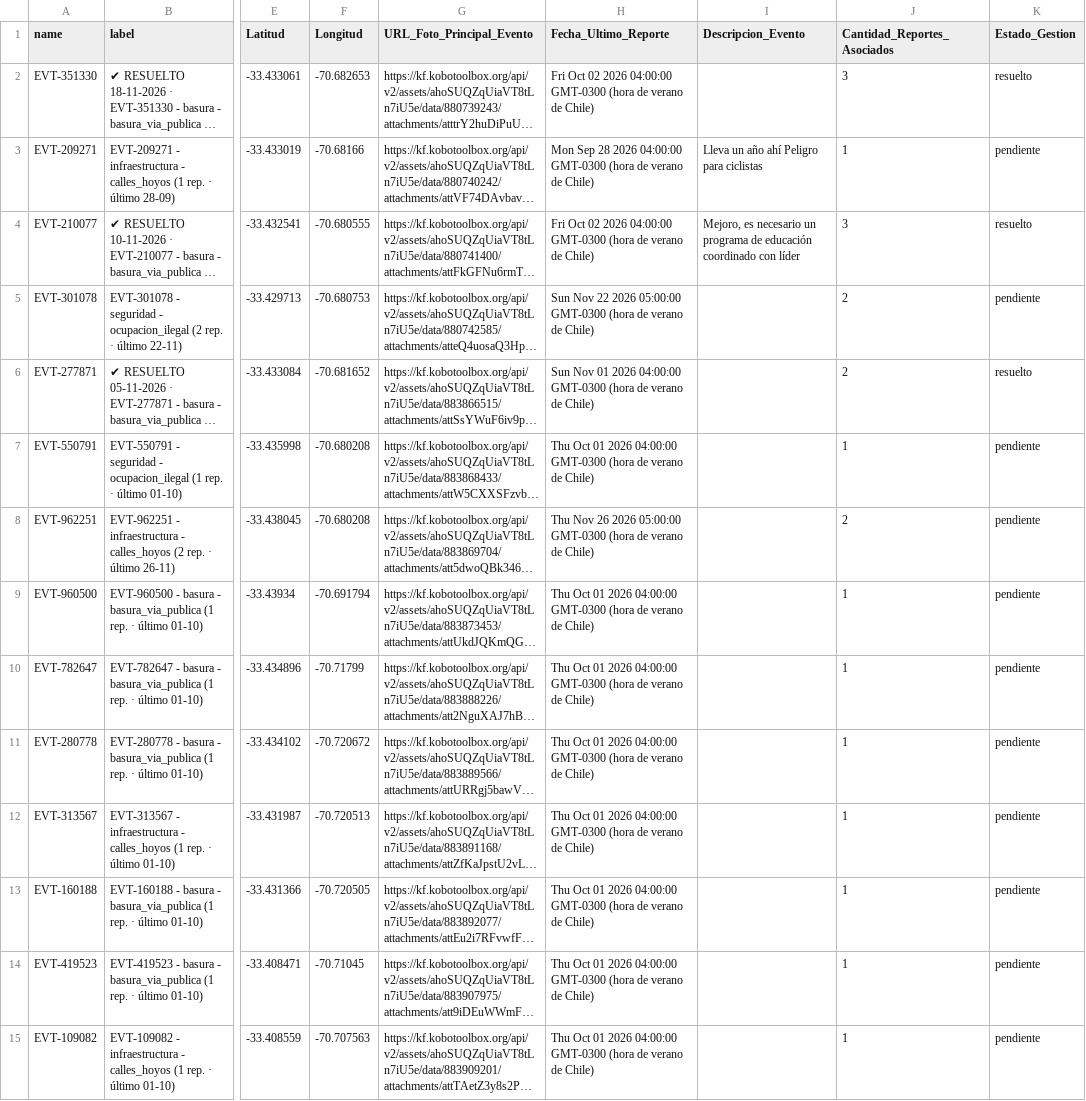
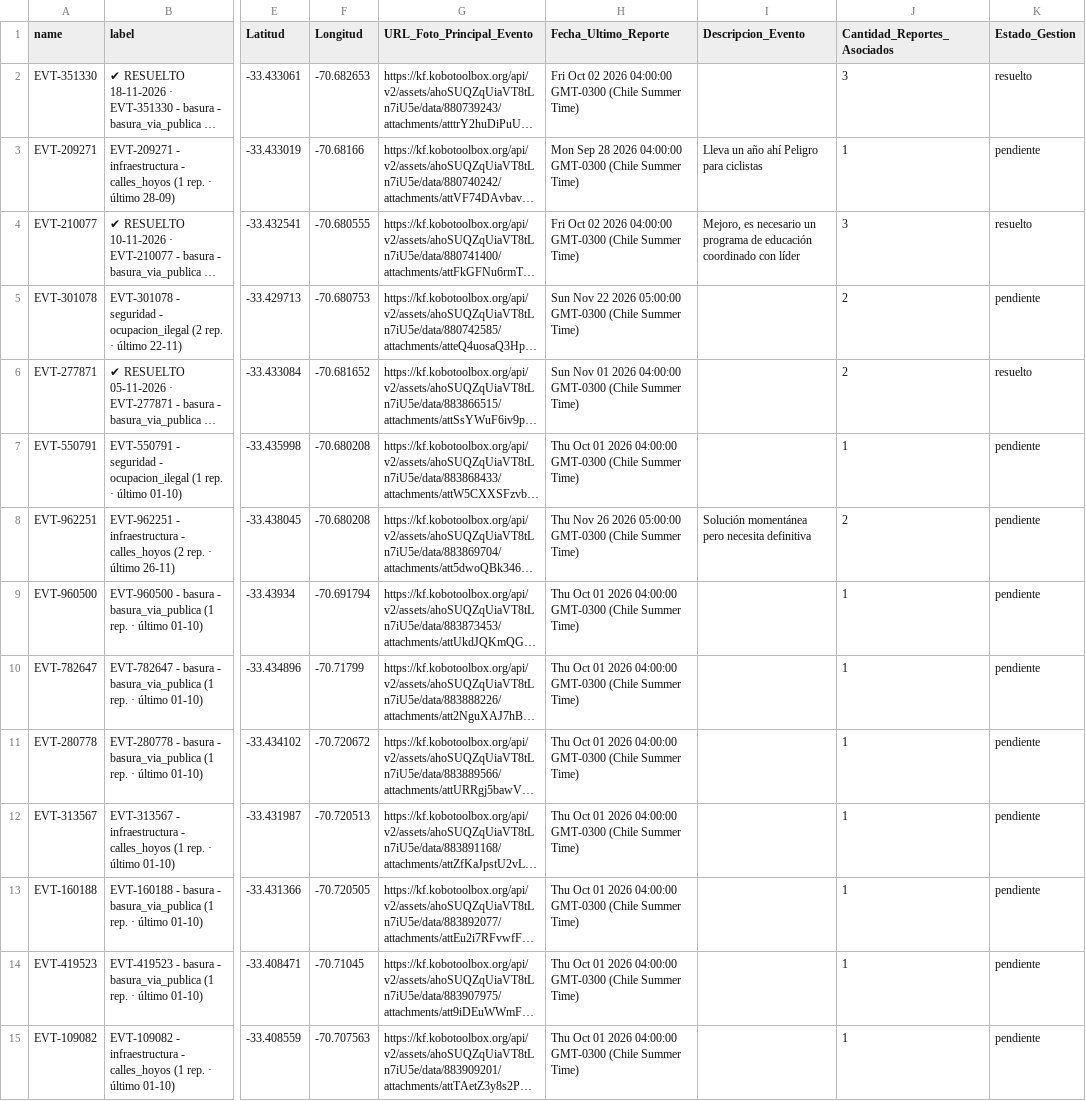
Before and after one commit to geoemprendimiento2026/observatorio-datos, a CSV file: eventos_fiscalizacion.csv, drawn as a sheet; only a part is shown, gaps mark what is left out; long unchanged cells end in …; the diff covers the shown part only; the diff names each change by its address in the sheet, - before the commit and + after, or states it on an @@ line.

Commit message:
Actualiza eventos_fiscalizacion.csv — 2026-11-27T17:10:49.222Z

```diff
--- a/eventos_fiscalizacion.csv
+++ b/eventos_fiscalizacion.csv
-H2 (Fecha_Ultimo_Reporte): …04:00:00 GMT-0300 (hora de verano de Chile)
+H2 (Fecha_Ultimo_Reporte): …04:00:00 GMT-0300 (Chile Summer Time)
-H3 (Fecha_Ultimo_Reporte): …04:00:00 GMT-0300 (hora de verano de Chile)
+H3 (Fecha_Ultimo_Reporte): …04:00:00 GMT-0300 (Chile Summer Time)
-H4 (Fecha_Ultimo_Reporte): …04:00:00 GMT-0300 (hora de verano de Chile)
+H4 (Fecha_Ultimo_Reporte): …04:00:00 GMT-0300 (Chile Summer Time)
-H5 (Fecha_Ultimo_Reporte): …05:00:00 GMT-0300 (hora de verano de Chile)
+H5 (Fecha_Ultimo_Reporte): …05:00:00 GMT-0300 (Chile Summer Time)
-H6 (Fecha_Ultimo_Reporte): …04:00:00 GMT-0300 (hora de verano de Chile)
+H6 (Fecha_Ultimo_Reporte): …04:00:00 GMT-0300 (Chile Summer Time)
-H7 (Fecha_Ultimo_Reporte): …04:00:00 GMT-0300 (hora de verano de Chile)
+H7 (Fecha_Ultimo_Reporte): …04:00:00 GMT-0300 (Chile Summer Time)
-H8 (Fecha_Ultimo_Reporte): …05:00:00 GMT-0300 (hora de verano de Chile)
+H8 (Fecha_Ultimo_Reporte): …05:00:00 GMT-0300 (Chile Summer Time)
-I8 (Descripcion_Evento): (empty)
+I8 (Descripcion_Evento): Solución momentánea pero necesita definitiva
-H9:H15 (Fecha_Ultimo_Reporte): …04:00:00 GMT-0300 (hora de verano de Chile)
+H9:H15 (Fecha_Ultimo_Reporte): …04:00:00 GMT-0300 (Chile Summer Time)
```
Also changed, not shown: 151 edited cells elsewhere in this file.
